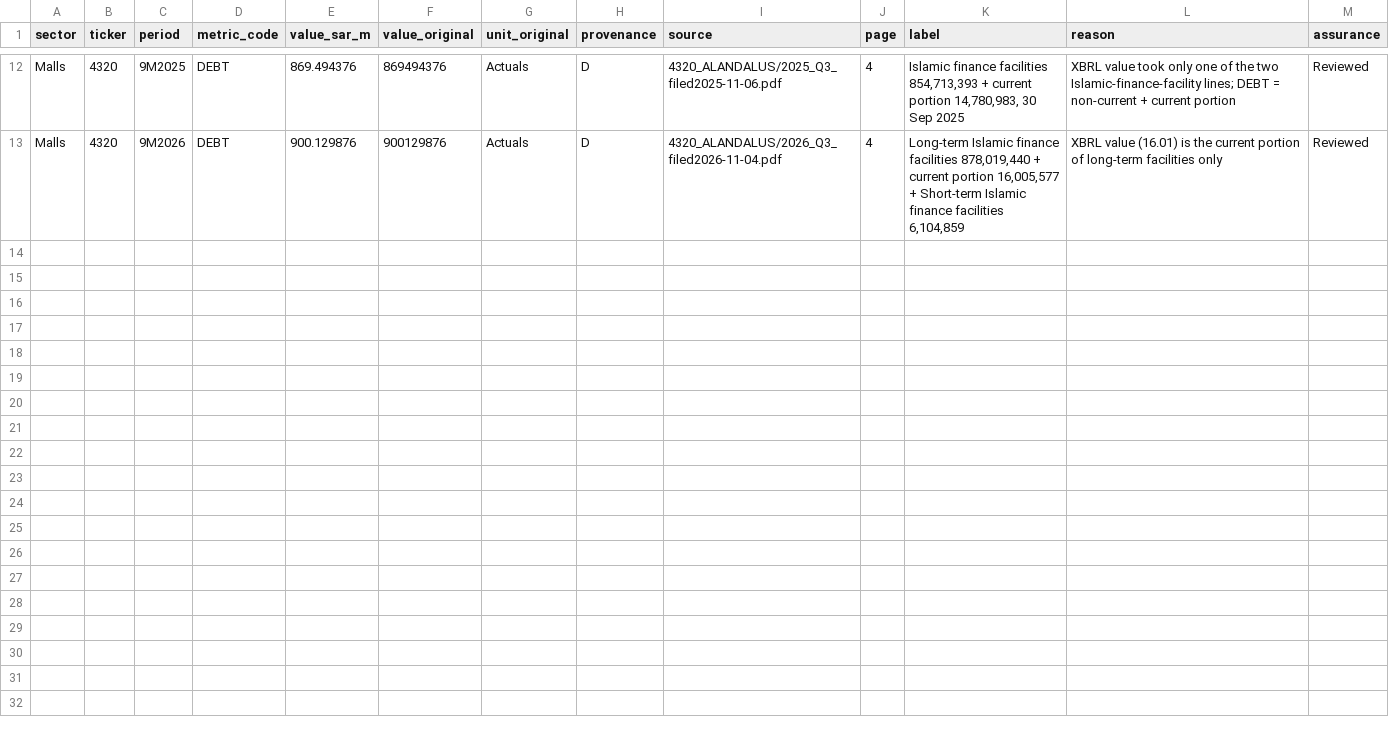
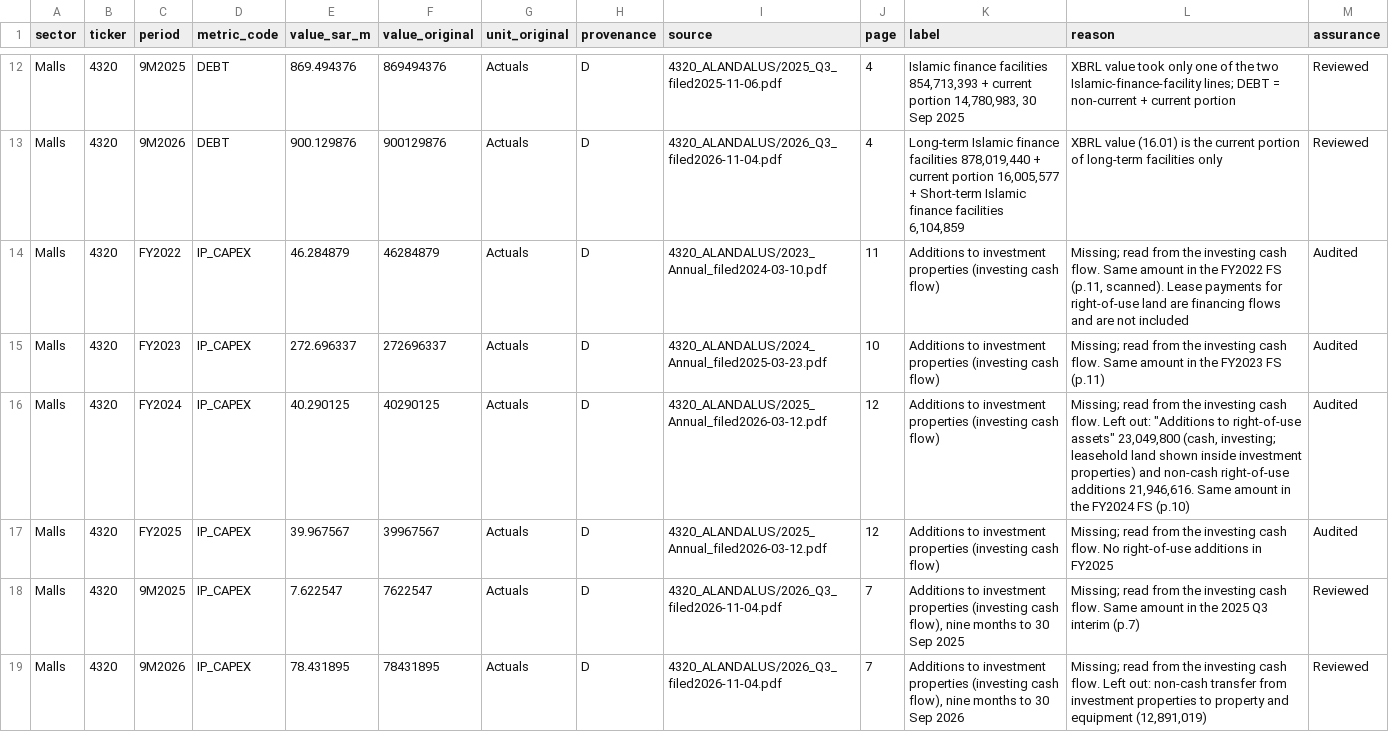
Before and after one commit to KhalidAba94/Test, a CSV file: sector-analysis/sets/seven/data/overrides_parts/4320.csv, drawn as a sheet; only a part is shown, gaps mark what is left out.

```diff
--- a/sector-analysis/sets/seven/data/overrides_parts/4320.csv
+++ b/sector-analysis/sets/seven/data/overrides_parts/4320.csv
@@ -13 +13,7 @@ Malls,4320,9M2025,DEBT,869.494376,869494376,Actuals,D,4320_ALANDALUS/2025_Q3_fil
 Malls,4320,9M2026,DEBT,900.129876,900129876,Actuals,D,4320_ALANDALUS/2026_Q3_filed2026-11-04.pdf,4,"Long-term Islamic finance facilities 878,019,440 + current portion 16,005,577 + Short-term Islamic finance facilities 6,104,859",XBRL value (16.01) is the current portion of long-term facilities only,Reviewed
+Malls,4320,FY2022,IP_CAPEX,46.284879,46284879,Actuals,D,4320_ALANDALUS/2023_Annual_filed2024-03-10.pdf,11,Additions to investment properties (investing cash flow),"Missing; read from the investing cash flow. Same amount in the FY2022 FS (p.11, scanned). Lease payments for right-of-use land are financing flows and are not included",Audited
+Malls,4320,FY2023,IP_CAPEX,272.696337,272696337,Actuals,D,4320_ALANDALUS/2024_Annual_filed2025-03-23.pdf,10,Additions to investment properties (investing cash flow),Missing; read from the investing cash flow. Same amount in the FY2023 FS (p.11),Audited
+Malls,4320,FY2024,IP_CAPEX,40.290125,40290125,Actuals,D,4320_ALANDALUS/2025_Annual_filed2026-03-12.pdf,12,Additions to investment properties (investing cash flow),"Missing; read from the investing cash flow. Left out: ""Additions to right-of-use assets"" 23,049,800 (cash, investing; leasehold land shown inside investment properties) and non-cash right-of-use additions 21,946,616. Same amount in the FY2024 FS (p.10)",Audited
+Malls,4320,FY2025,IP_CAPEX,39.967567,39967567,Actuals,D,4320_ALANDALUS/2025_Annual_filed2026-03-12.pdf,12,Additions to investment properties (investing cash flow),Missing; read from the investing cash flow. No right-of-use additions in FY2025,Audited
+Malls,4320,9M2025,IP_CAPEX,7.622547,7622547,Actuals,D,4320_ALANDALUS/2026_Q3_filed2026-11-04.pdf,7,"Additions to investment properties (investing cash flow), nine months to 30 Sep 2025",Missing; read from the investing cash flow. Same amount in the 2025 Q3 interim (p.7),Reviewed
+Malls,4320,9M2026,IP_CAPEX,78.431895,78431895,Actuals,D,4320_ALANDALUS/2026_Q3_filed2026-11-04.pdf,7,"Additions to investment properties (investing cash flow), nine months to 30 Sep 2026","Missing; read from the investing cash flow. Left out: non-cash transfer from investment properties to property and equipment (12,891,019)",Reviewed
```
Also changed, not shown: sector-analysis/sets/seven/data/overrides_parts/4150.csv, sector-analysis/sets/seven/data/overrides_parts/4321.csv.
